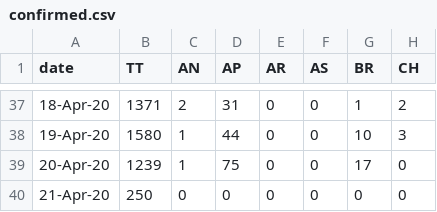
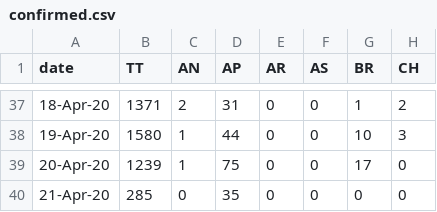
Before and after one commit to wanderingcoderr/api, a CSV file: states_daily_csv/confirmed.csv, drawn as a sheet; only a part is shown, gaps mark what is left out; the diff names each change by its address in the sheet, - before the commit and + after, or states it on an @@ line.

Commit message:
data updated on - Tue Apr 21 07:21:05 UTC 2020

```diff
--- a/states_daily_csv/confirmed.csv
+++ b/states_daily_csv/confirmed.csv
-B40 (TT): 250
+B40 (TT): 285
-D40 (AP): 0
+D40 (AP): 35
```
Also changed, not shown: states_daily_csv/deceased.csv, states_daily_csv/recovered.csv, 6 other files.
